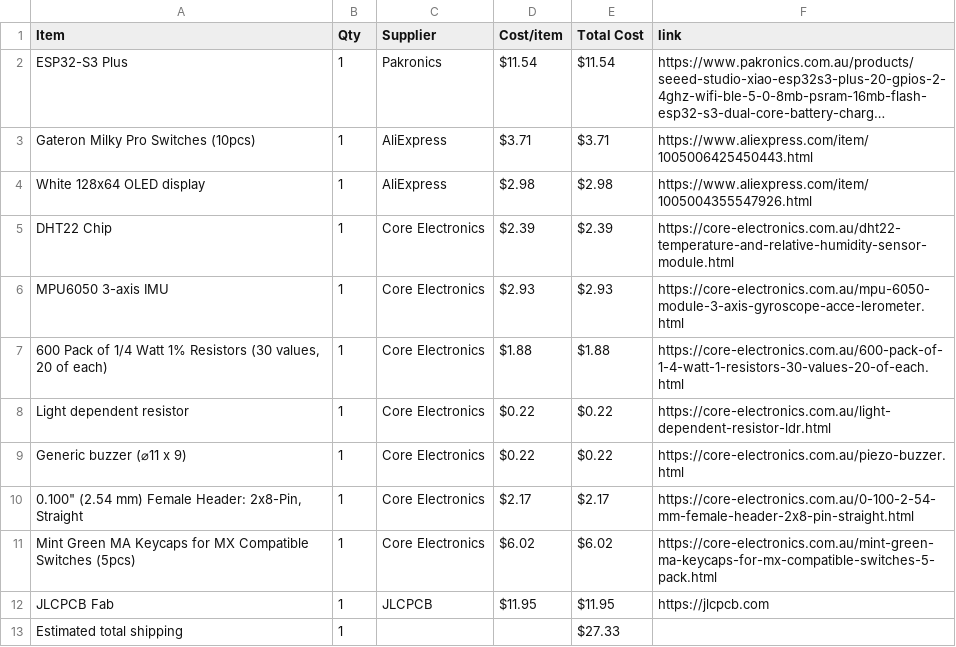
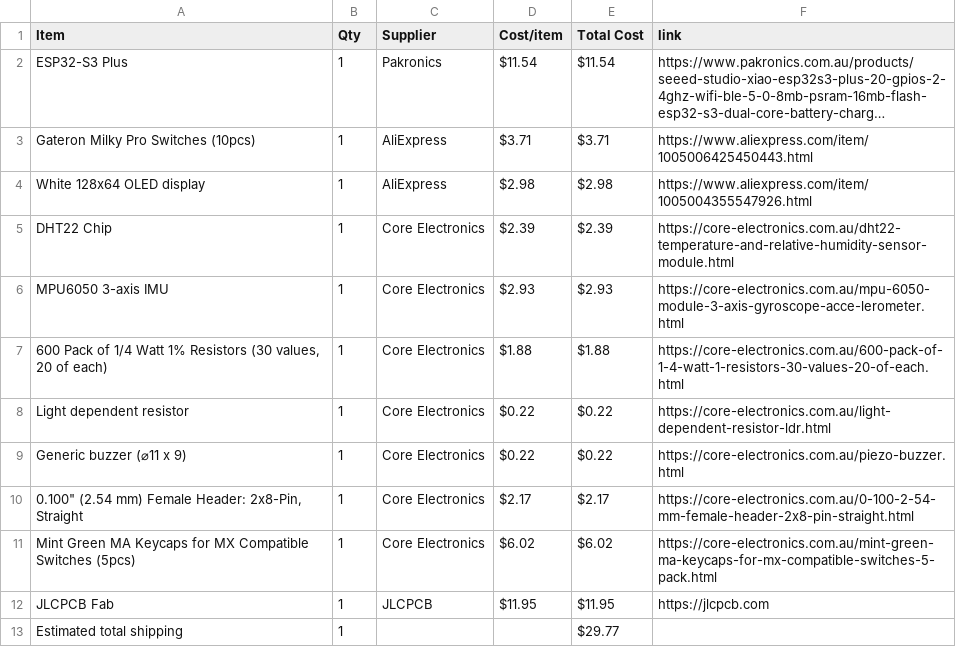
Before and after one commit to JustAnEric/starbiez, a CSV file: BOM.csv, drawn as a sheet; long unchanged cells end in ….

Commit message:
Sync StarbieZ from Half Life

```diff
--- a/BOM.csv
+++ b/BOM.csv
@@ -12,2 +12,2 @@ Mint Green MA Keycaps for MX Compatible Switches (5pcs),1,Core Electronics,$6.02
 JLCPCB Fab,1,JLCPCB,$11.95,$11.95,https://jlcpcb.com
-Estimated total shipping,1,,,$27.33,
+Estimated total shipping,1,,,$29.77,
```
